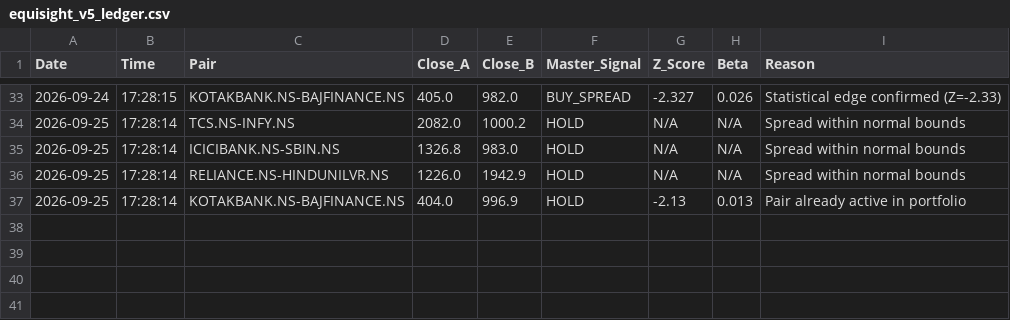
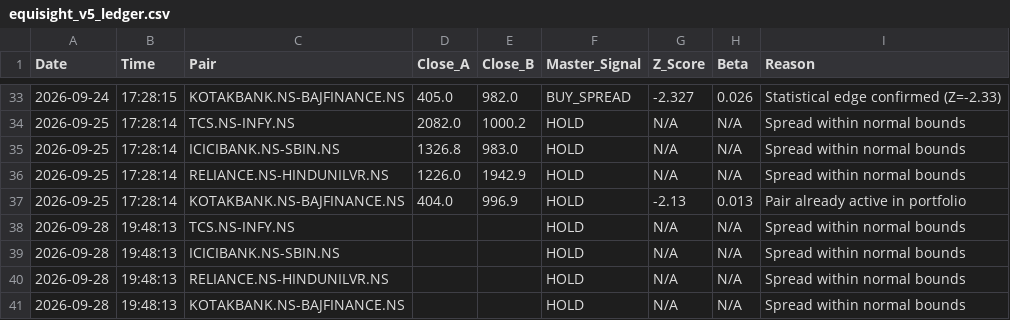
Before and after one commit to Midilesh0110/equisight_v5, a CSV file: equisight_v5_ledger.csv, drawn as a sheet; only a part is shown, gaps mark what is left out; the diff names each change by its address in the sheet, - before the commit and + after, or states it on an @@ line.

```diff
--- a/equisight_v5_ledger.csv
+++ b/equisight_v5_ledger.csv
+row 38: 2026-09-28 | 19:48:13 | TCS.NS-INFY.NS |  |  | HOLD | N/A | N/A | Spread within normal bounds
+row 39: 2026-09-28 | 19:48:13 | ICICIBANK.NS-SBIN.NS |  |  | HOLD | N/A | N/A | Spread within normal bounds
+row 40: 2026-09-28 | 19:48:13 | RELIANCE.NS-HINDUNILVR.NS |  |  | HOLD | N/A | N/A | Spread within normal bounds
+row 41: 2026-09-28 | 19:48:13 | KOTAKBANK.NS-BAJFINANCE.NS |  |  | HOLD | N/A | N/A | Spread within normal bounds
```
Also changed, not shown: daily_equity.csv, 2 other files.
